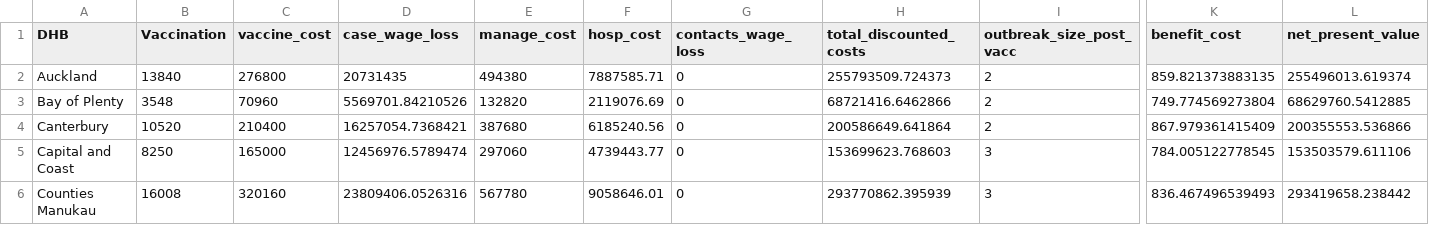
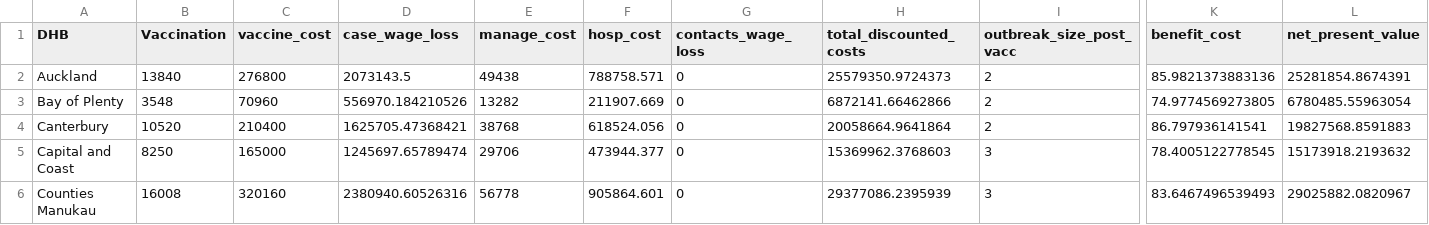
Before and after one commit to dtsh2/measles, a CSV file: tables/cost_benefit_no_20.csv, drawn as a sheet; only a part is shown, gaps mark what is left out; the diff covers the shown part only; the diff names each change by its address in the sheet, - before the commit and + after, or states it on an @@ line.

Commit message:
fixup attack column in BC analysis with insane attack size to slightly less insane

```diff
--- a/tables/cost_benefit_no_20.csv
+++ b/tables/cost_benefit_no_20.csv
-D2 (case_wage_loss): 20731435
+D2 (case_wage_loss): 2073143.5
-E2 (manage_cost): 494380
+E2 (manage_cost): 49438
-F2 (hosp_cost): 7887585.71
+F2 (hosp_cost): 788758.571
-H2 (total_discounted_costs): 255793509.724373
+H2 (total_discounted_costs): 25579350.9724373
-K2 (benefit_cost): 859.821373883135
+K2 (benefit_cost): 85.9821373883136
-L2 (net_present_value): 255496013.619374
+L2 (net_present_value): 25281854.8674391
-D3 (case_wage_loss): 5569701.84210526
+D3 (case_wage_loss): 556970.184210526
-E3 (manage_cost): 132820
+E3 (manage_cost): 13282
-F3 (hosp_cost): 2119076.69
+F3 (hosp_cost): 211907.669
-H3 (total_discounted_costs): 68721416.6462866
+H3 (total_discounted_costs): 6872141.66462866
-K3 (benefit_cost): 749.774569273804
+K3 (benefit_cost): 74.9774569273805
-L3 (net_present_value): 68629760.5412885
+L3 (net_present_value): 6780485.55963054
-D4 (case_wage_loss): 16257054.7368421
+D4 (case_wage_loss): 1625705.47368421
-E4 (manage_cost): 387680
+E4 (manage_cost): 38768
-F4 (hosp_cost): 6185240.56
+F4 (hosp_cost): 618524.056
-H4 (total_discounted_costs): 200586649.641864
+H4 (total_discounted_costs): 20058664.9641864
-K4 (benefit_cost): 867.979361415409
+K4 (benefit_cost): 86.797936141541
-L4 (net_present_value): 200355553.536866
+L4 (net_present_value): 19827568.8591883
-D5 (case_wage_loss): 12456976.5789474
+D5 (case_wage_loss): 1245697.65789474
-E5 (manage_cost): 297060
+E5 (manage_cost): 29706
-F5 (hosp_cost): 4739443.77
+F5 (hosp_cost): 473944.377
-H5 (total_discounted_costs): 153699623.768603
+H5 (total_discounted_costs): 15369962.3768603
-K5 (benefit_cost): 784.005122778545
+K5 (benefit_cost): 78.4005122778545
-L5 (net_present_value): 153503579.611106
+L5 (net_present_value): 15173918.2193632
-D6 (case_wage_loss): 23809406.0526316
+D6 (case_wage_loss): 2380940.60526316
-E6 (manage_cost): 567780
+E6 (manage_cost): 56778
-F6 (hosp_cost): 9058646.01
+F6 (hosp_cost): 905864.601
-H6 (total_discounted_costs): 293770862.395939
+H6 (total_discounted_costs): 29377086.2395939
-K6 (benefit_cost): 836.467496539493
+K6 (benefit_cost): 83.6467496539493
-L6 (net_present_value): 293419658.238442
+L6 (net_present_value): 29025882.0820967
```
Also changed, not shown: 97 edited cells elsewhere in this file, tables/cost_benefit_no_50.csv, 1 other file.
